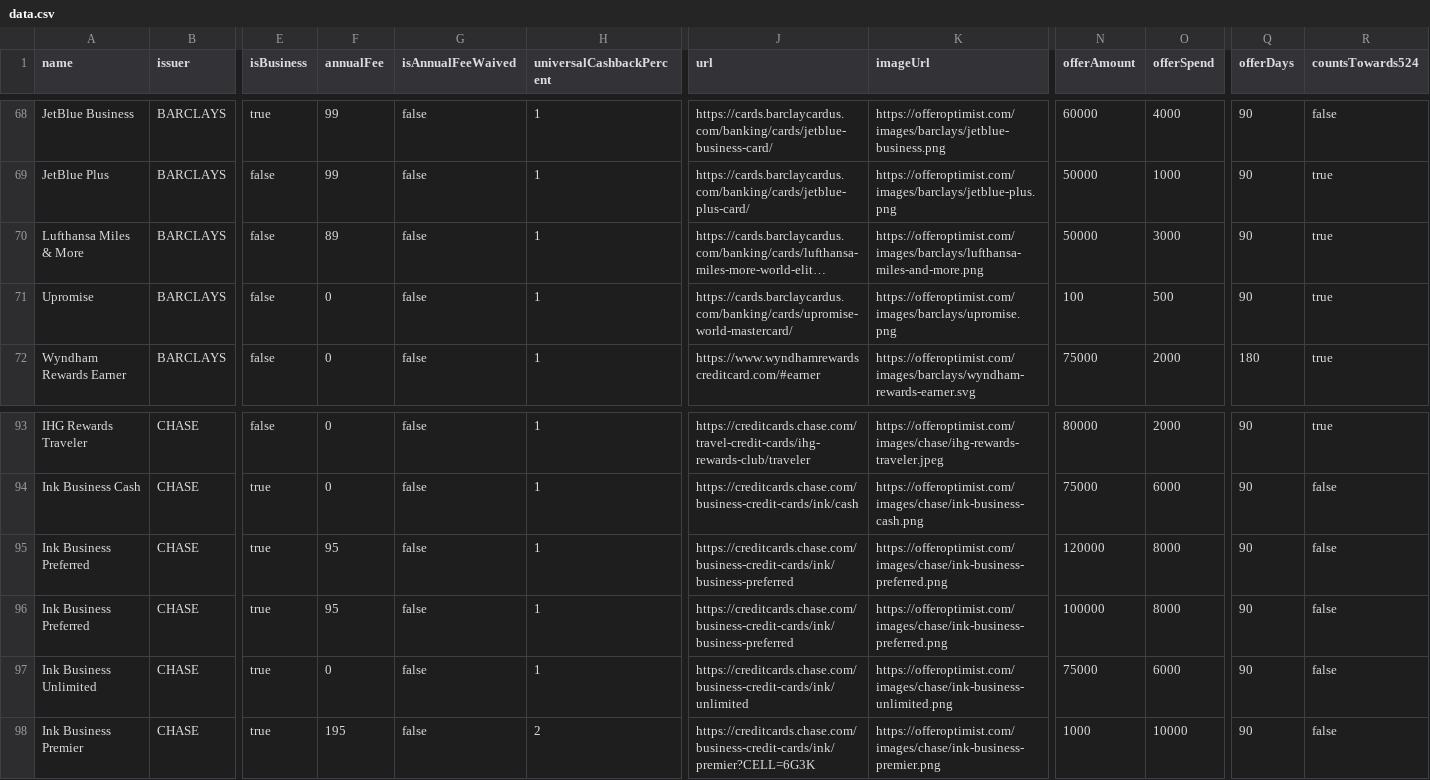
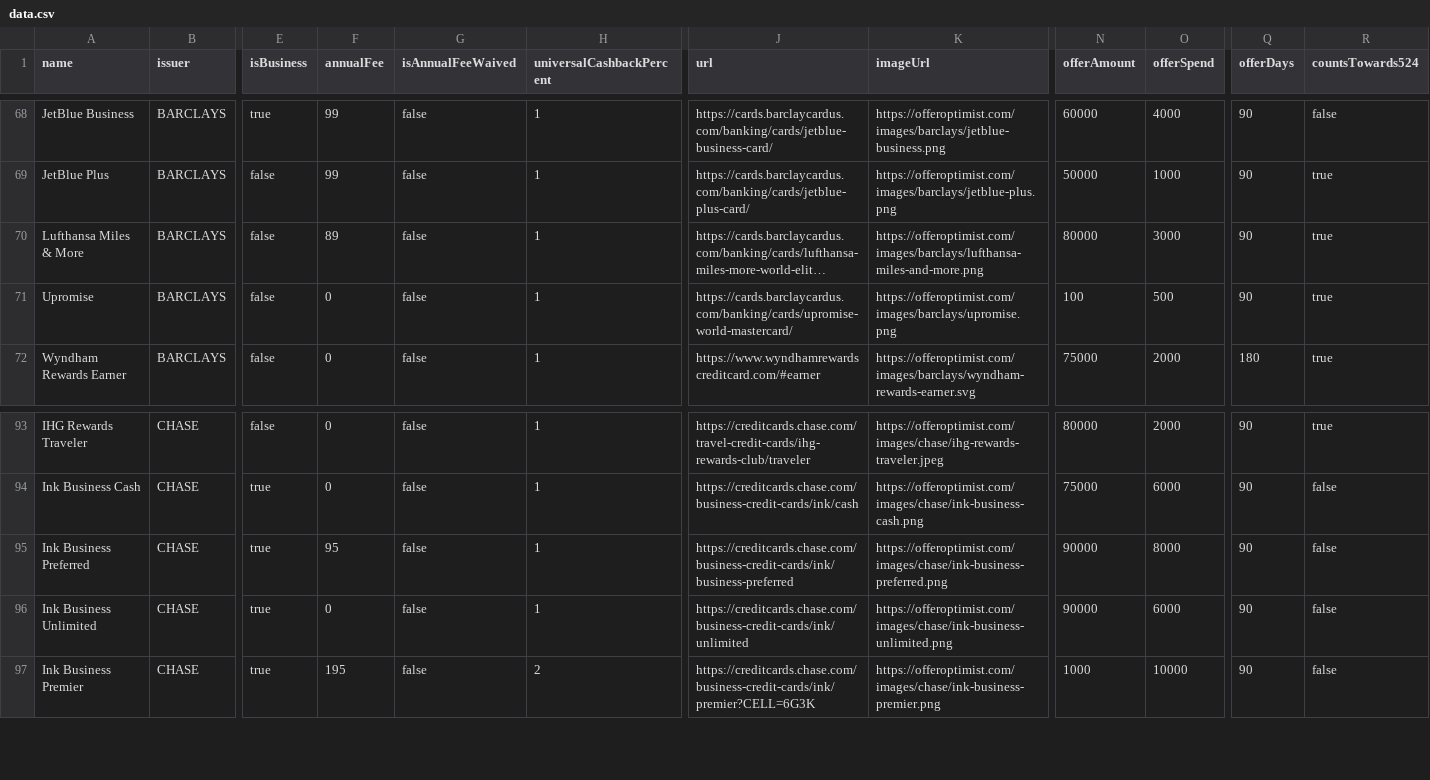
Before and after one commit to andenacitelli/credit-card-bonuses-api, a CSV file: exports/data.csv, drawn as a sheet; only a part is shown, gaps mark what is left out; long unchanged cells end in …; removed rows and columns are numbered as before the commit, all else as after; rows hold the shown columns only; the diff names each change by its address in the sheet, - before the commit and + after, or states it on an @@ line.

```diff
--- a/exports/data.csv
+++ b/exports/data.csv
-N70 (offerAmount): 50000
+N70 (offerAmount): 80000
-N95 (offerAmount): 120000
+N95 (offerAmount): 90000
-row 96: Ink Business Preferred | CHASE | true | 95 | false | 1 | https://creditcards.chase.com/business-credit-cards/ink/business-preferred | https://offeroptimist.com/images/chase/ink-business-preferred.png | 100000 | 8000 | 90 | false
-N96 (offerAmount): 75000
+N96 (offerAmount): 90000
```
Also changed, not shown: 4 other files.
